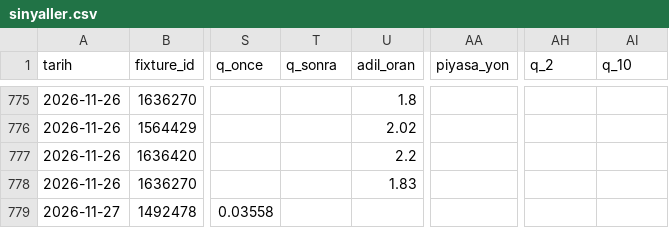
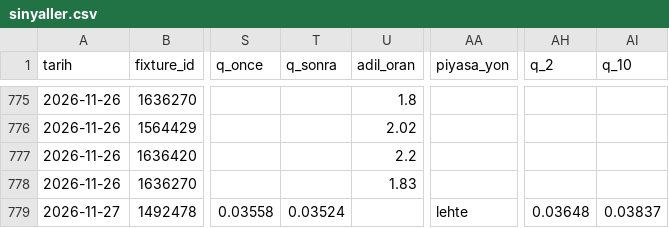
Before and after one commit to leaderofhorde1/Gol-Analizi, a CSV file: data/sinyaller.csv, drawn as a sheet; only a part is shown, gaps mark what is left out; the diff names each change by its address in the sheet, - before the commit and + after, or states it on an @@ line.

```diff
--- a/data/sinyaller.csv
+++ b/data/sinyaller.csv
-T779 (q_sonra): (empty)
+T779 (q_sonra): 0.03524
-AA779 (piyasa_yon): (empty)
+AA779 (piyasa_yon): lehte
-AH779 (q_2): (empty)
+AH779 (q_2): 0.03648
-AI779 (q_10): (empty)
+AI779 (q_10): 0.03837
```
Also changed, not shown: 1 other file.
